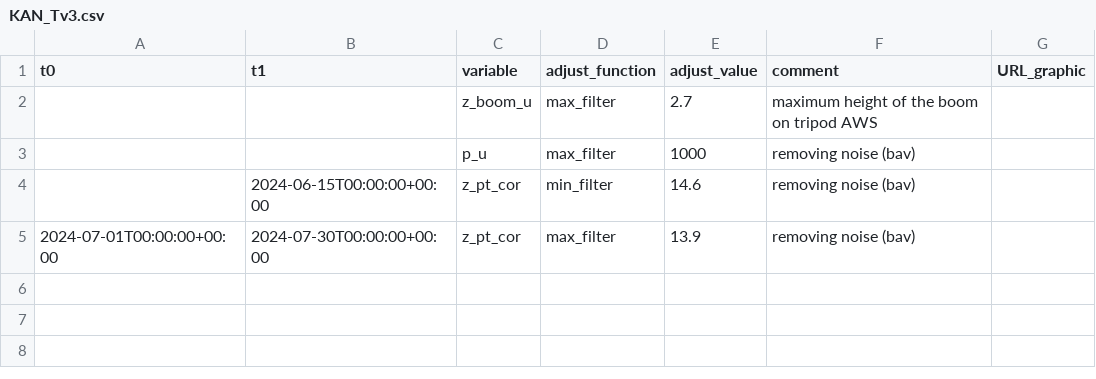
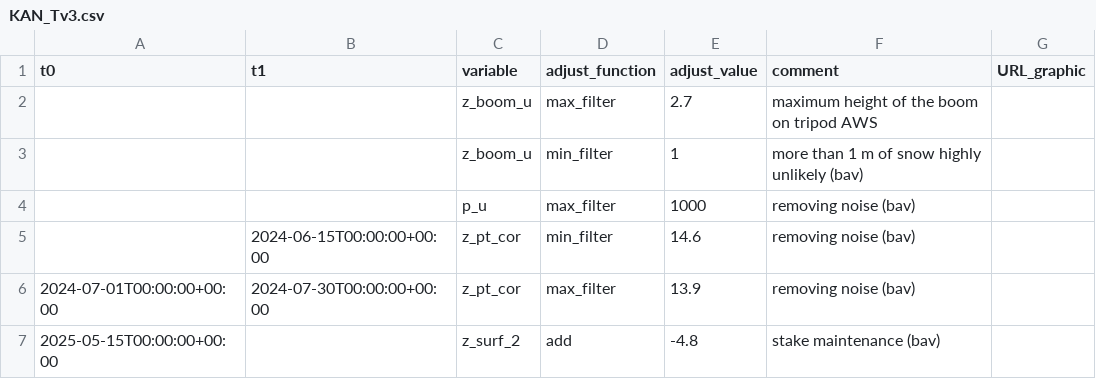
Before and after one commit to GEUS-Glaciology-and-Climate/PROMICE-AWS-data-issues, a CSV file: adjustments/KAN_Tv3.csv, drawn as a sheet.

Commit message:
height adjustment at CEN2, HUM, KAN_Tv3 and THU_Uv3

```diff
--- a/adjustments/KAN_Tv3.csv
+++ b/adjustments/KAN_Tv3.csv
@@ -2,2 +2,3 @@ t0,t1,variable,adjust_function,adjust_value,comment,URL_graphic
 ,,z_boom_u,max_filter,2.7, maximum height of the boom on tripod AWS,
+,,z_boom_u,min_filter,1, more than 1 m of snow highly unlikely (bav),
 ,,p_u,max_filter,1000,  removing noise (bav),
@@ -5 +6,2 @@ t0,t1,variable,adjust_function,adjust_value,comment,URL_graphic
 2024-07-01T00:00:00+00:00,2024-07-30T00:00:00+00:00,z_pt_cor,max_filter,13.9,  removing noise (bav),
+2025-05-15T00:00:00+00:00, ,z_surf_2,add,-4.8,  stake maintenance (bav),
```
Also changed, not shown: adjustments/CEN2.csv, 2 other files.
